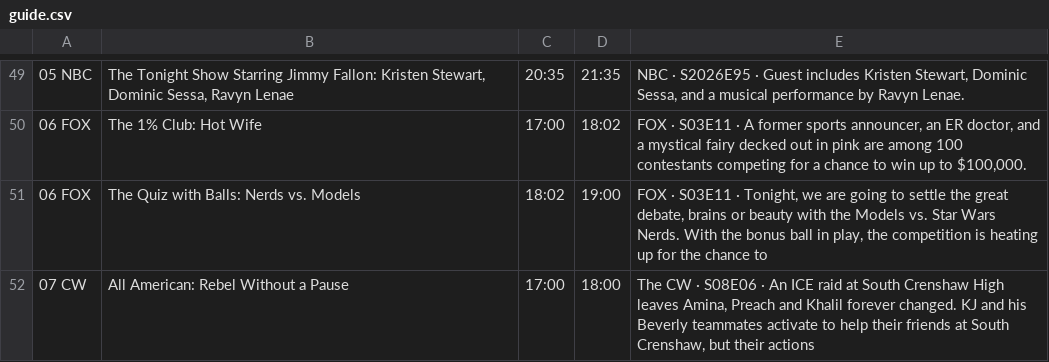
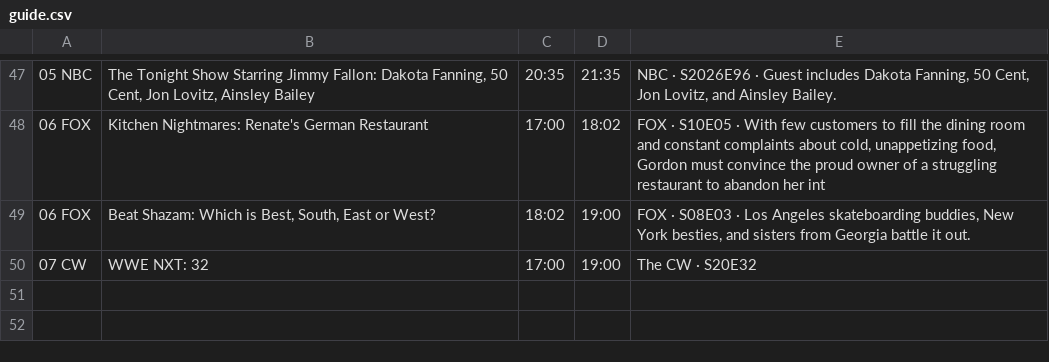
Before and after one commit to jvmisxn/jmo-visualizers, a CSV file: tv-guide/guide.csv, drawn as a sheet; only a part is shown, gaps mark what is left out; addresses are those after the commit; the diff covers the shown part only; the diff names each change by its address in the sheet, - before the commit and + after, or states it on an @@ line.

```diff
--- a/tv-guide/guide.csv
+++ b/tv-guide/guide.csv
-B47: …Jimmy Fallon: Kristen Stewart, Dominic Sessa, Ravyn Lenae
+B47: …Jimmy Fallon: Dakota Fanning, 50 Cent, Jon Lovitz, Ainsley Bailey
-E47: NBC · S2026E95 · Guest includes Kristen Stewart, Dominic Sessa, and a musical performance by Ravyn Lenae.
+E47: NBC · S2026E96 · Guest includes Dakota Fanning, 50 Cent, Jon Lovitz, and Ainsley Bailey.
-B48: The 1% Club: Hot Wife
+B48: Kitchen Nightmares: Renate's German Restaurant
-E48: FOX · S03E11 · A former sports announcer, an ER doctor, and a mystical fairy decked out in pink are among 100 contestants competing for a chance to win up to $100,000.
+E48: FOX · S10E05 · With few customers to fill the dining room and constant complaints about cold, unappetizing food, Gordon must convince the proud owner of a struggling restaurant to abandon her int
-B49: The Quiz with Balls: Nerds vs. Models
+B49: Beat Shazam: Which is Best, South, East or West?
-E49: FOX · S03E11 · Tonight, we are going to settle the great debate, brains or beauty with the Models vs. Star Wars Nerds. With the bonus ball in play, the competition is heating up for the chance to
+E49: FOX · S08E03 · Los Angeles skateboarding buddies, New York besties, and sisters from Georgia battle it out.
-B50: All American: Rebel Without a Pause
+B50: WWE NXT: 32
-D50: 18:00
+D50: 19:00
-E50: …CW · S08E06 · An ICE raid at South Crenshaw High leaves Amina, Preach and Khalil forever changed. KJ and his Beverly teammates activate to help their friends at South Crenshaw, but their actions
+E50: …CW · S20E32
```
Also changed, not shown: 2 removed rows and 30 edited cells elsewhere in this file.
